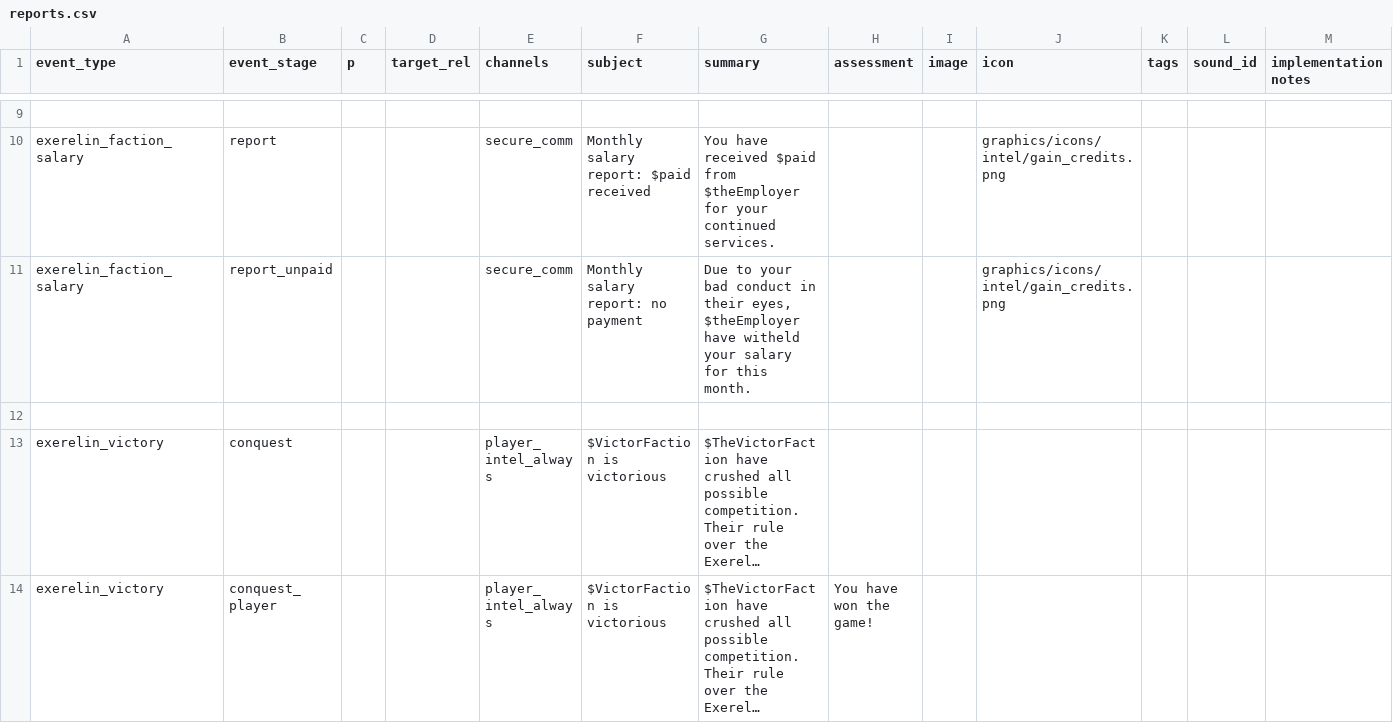
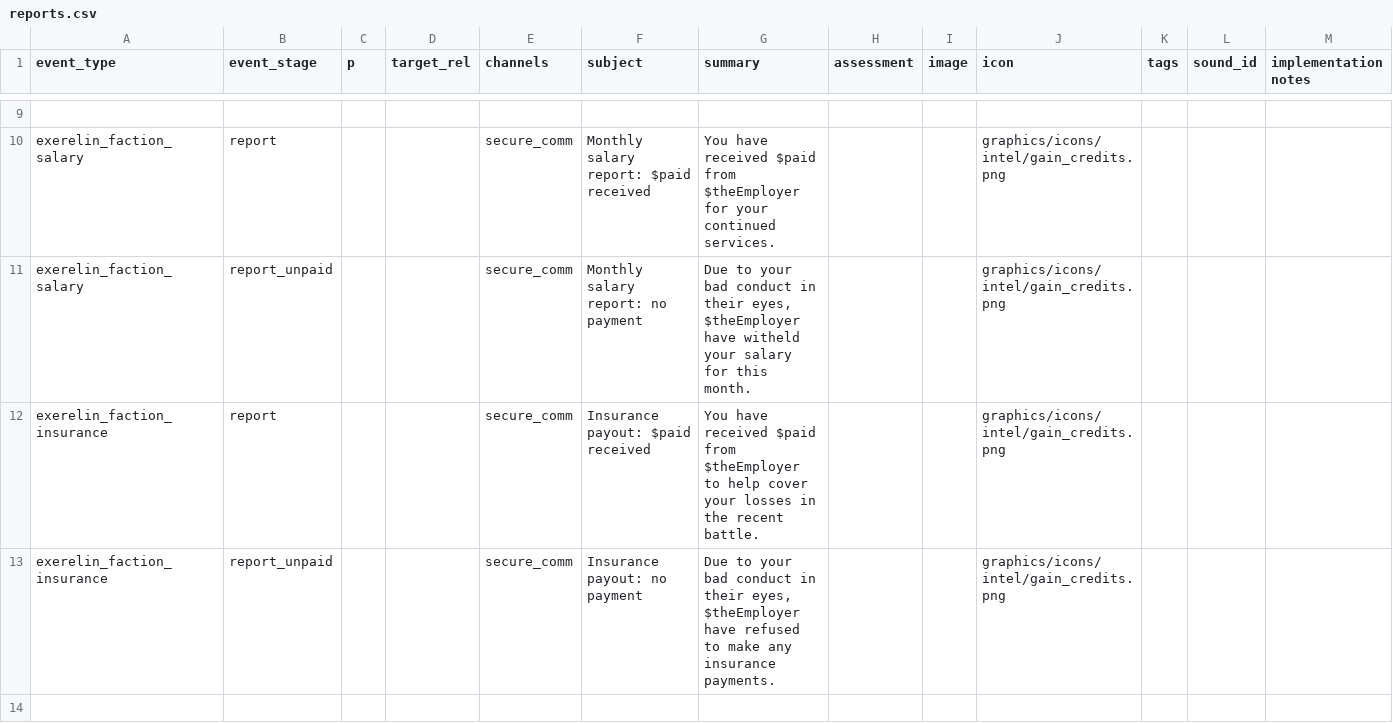
Before and after one commit to Histidine91/Nexerelin, a CSV file: data/campaign/reports.csv, drawn as a sheet; only a part is shown, gaps mark what is left out; the shorter side is filled out with more unchanged rows; long unchanged cells end in …; the diff covers the shown part only; the diff names each change by its address in the sheet, - before the commit and + after, or states it on an @@ line.

Commit message:
Add insurance cover for player ship losses; event notification for invasion fleets being assembled

```diff
--- a/data/campaign/reports.csv
+++ b/data/campaign/reports.csv
+row 12: exerelin_faction_insurance | report |  |  | secure_comm | Insurance payout: $paid received | You have received $paid from $theEmployer to help cover your losses in the recent battle. |  |  | graphics/icons/intel/gain_credits.png
+row 13: exerelin_faction_insurance | report_unpaid |  |  | secure_comm | Insurance payout: no payment | Due to your bad conduct in their eyes, $theEmployer have refused to make any insurance payments. |  |  | graphics/icons/intel/gain_credits.png
+row 14: (empty)
```
Also changed, not shown: 2 added rows elsewhere in this file, 7 other files.
